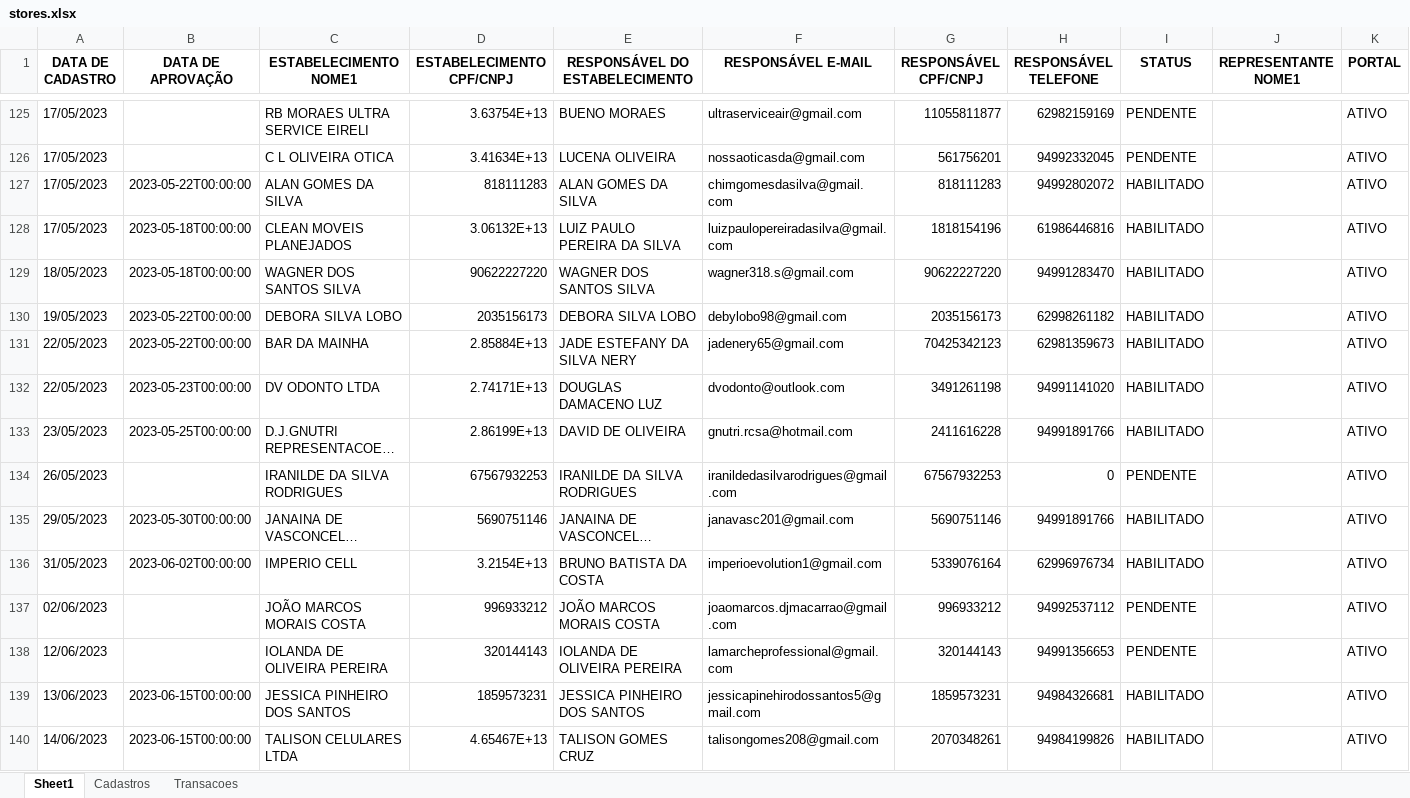
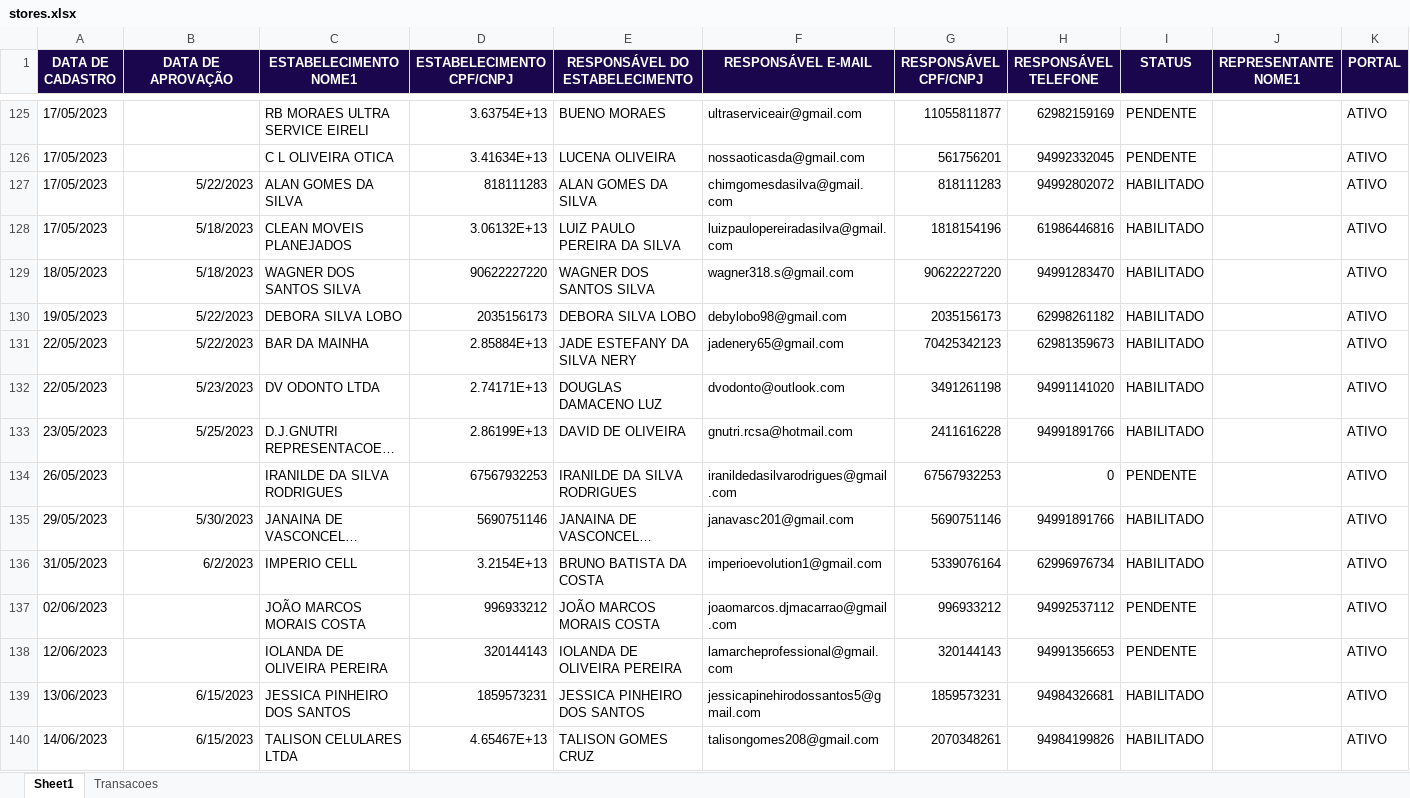
Before and after one commit to Xesadas/analise_dualbank, an Excel workbook: stores.xlsx, sheet Sheet1, drawn as a sheet; only a part is shown, gaps mark what is left out; long unchanged cells end in …; values as stored, in another font and other column widths than the file's, no borders; the diff covers the shown part only; the diff names each change by its address in the sheet, - before the commit and + after, or states it on an @@ line.

```diff
--- a/stores.xlsx (sheet Sheet1)
+++ b/stores.xlsx (sheet Sheet1)
-sheet tab: Cadastros
@@ A1:K1 fill: none → #1A064D, text colour: black → #FFFFFF @@
-B127 (DATA DE APROVAÇÃO): 2023-05-22T00:00:00
+B127 (DATA DE APROVAÇÃO): 5/22/2023
-B128:B129 (DATA DE APROVAÇÃO): 2023-05-18T00:00:00
+B128:B129 (DATA DE APROVAÇÃO): 5/18/2023
-B130:B131 (DATA DE APROVAÇÃO): 2023-05-22T00:00:00
+B130:B131 (DATA DE APROVAÇÃO): 5/22/2023
-B132 (DATA DE APROVAÇÃO): 2023-05-23T00:00:00
+B132 (DATA DE APROVAÇÃO): 5/23/2023
-B133 (DATA DE APROVAÇÃO): 2023-05-25T00:00:00
+B133 (DATA DE APROVAÇÃO): 5/25/2023
-B135 (DATA DE APROVAÇÃO): 2023-05-30T00:00:00
+B135 (DATA DE APROVAÇÃO): 5/30/2023
-B136 (DATA DE APROVAÇÃO): 2023-06-02T00:00:00
+B136 (DATA DE APROVAÇÃO): 6/2/2023
-B139:B140 (DATA DE APROVAÇÃO): 2023-06-15T00:00:00
+B139:B140 (DATA DE APROVAÇÃO): 6/15/2023
```
Also changed, not shown: 315 edited cells and cell formats elsewhere in this sheet, sheet Transacoes, 1 other file.
